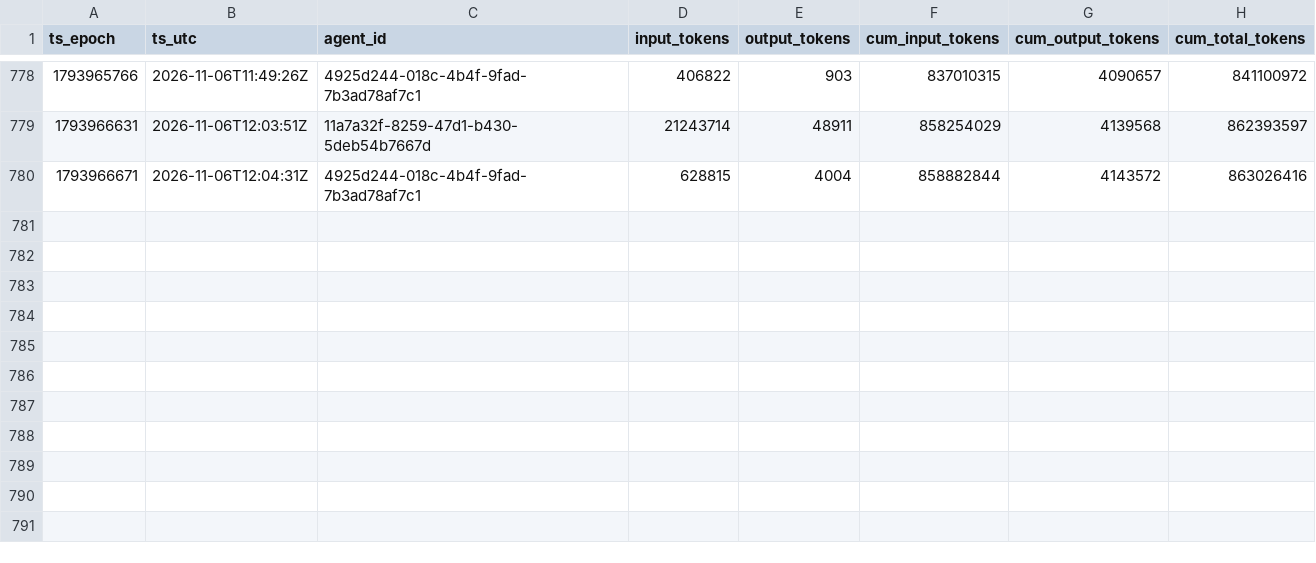
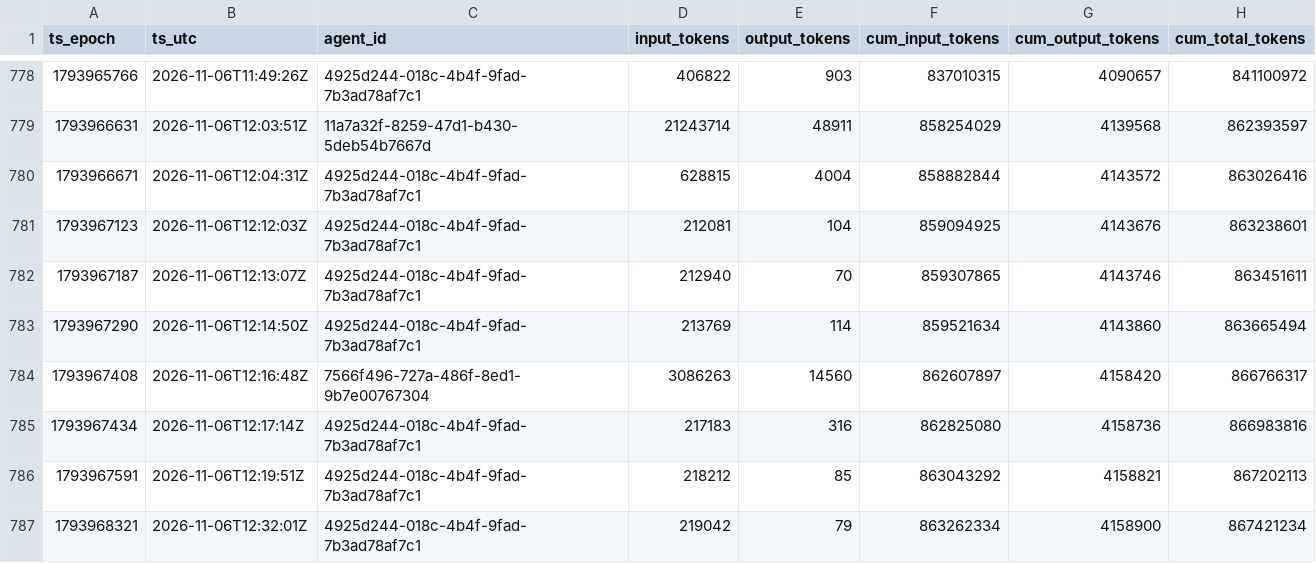
Before and after one commit to sneakers-the-rat/lvds-receiver-official, a CSV file: metrics/token_series.csv, drawn as a sheet; only a part is shown, gaps mark what is left out; the diff names each change by its address in the sheet, - before the commit and + after, or states it on an @@ line.

Commit message:
metrics: watchdog export refresh

```diff
--- a/metrics/token_series.csv
+++ b/metrics/token_series.csv
+row 781: 1793967123 | 2026-11-06T12:12:03Z | 4925d244-018c-4b4f-9fad-7b3ad78af7c1 | 212081 | 104 | 859094925 | 4143676 | 863238601
+row 782: 1793967187 | 2026-11-06T12:13:07Z | 4925d244-018c-4b4f-9fad-7b3ad78af7c1 | 212940 | 70 | 859307865 | 4143746 | 863451611
+row 783: 1793967290 | 2026-11-06T12:14:50Z | 4925d244-018c-4b4f-9fad-7b3ad78af7c1 | 213769 | 114 | 859521634 | 4143860 | 863665494
+row 784: 1793967408 | 2026-11-06T12:16:48Z | 7566f496-727a-486f-8ed1-9b7e00767304 | 3086263 | 14560 | 862607897 | 4158420 | 866766317
+row 785: 1793967434 | 2026-11-06T12:17:14Z | 4925d244-018c-4b4f-9fad-7b3ad78af7c1 | 217183 | 316 | 862825080 | 4158736 | 866983816
+row 786: 1793967591 | 2026-11-06T12:19:51Z | 4925d244-018c-4b4f-9fad-7b3ad78af7c1 | 218212 | 85 | 863043292 | 4158821 | 867202113
+row 787: 1793968321 | 2026-11-06T12:32:01Z | 4925d244-018c-4b4f-9fad-7b3ad78af7c1 | 219042 | 79 | 863262334 | 4158900 | 867421234
```
Also changed, not shown: metrics/agents.csv, metrics/commit_alignment.csv, 3 other files.
